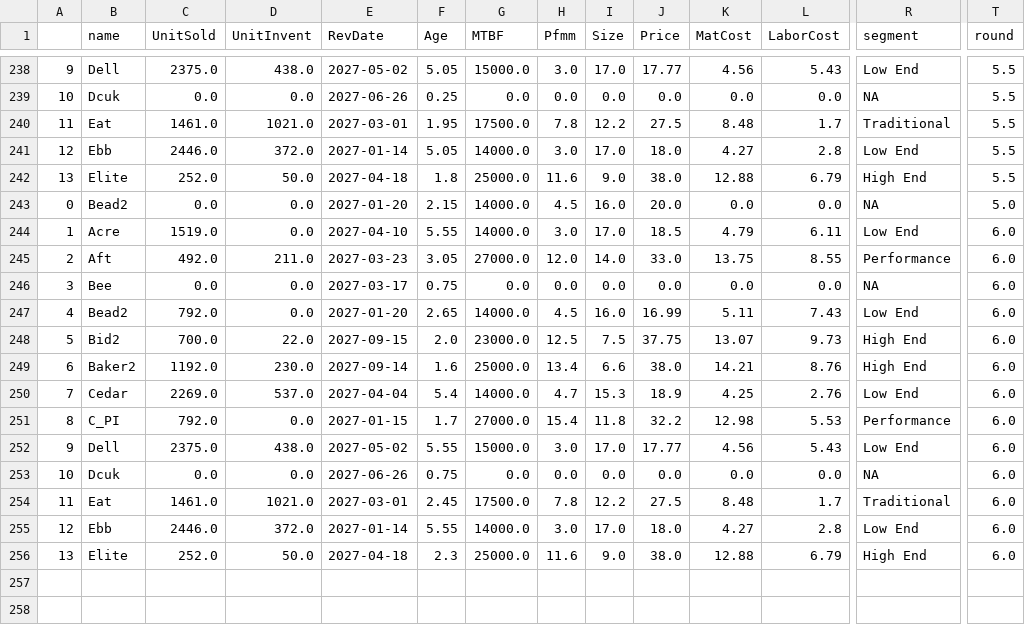
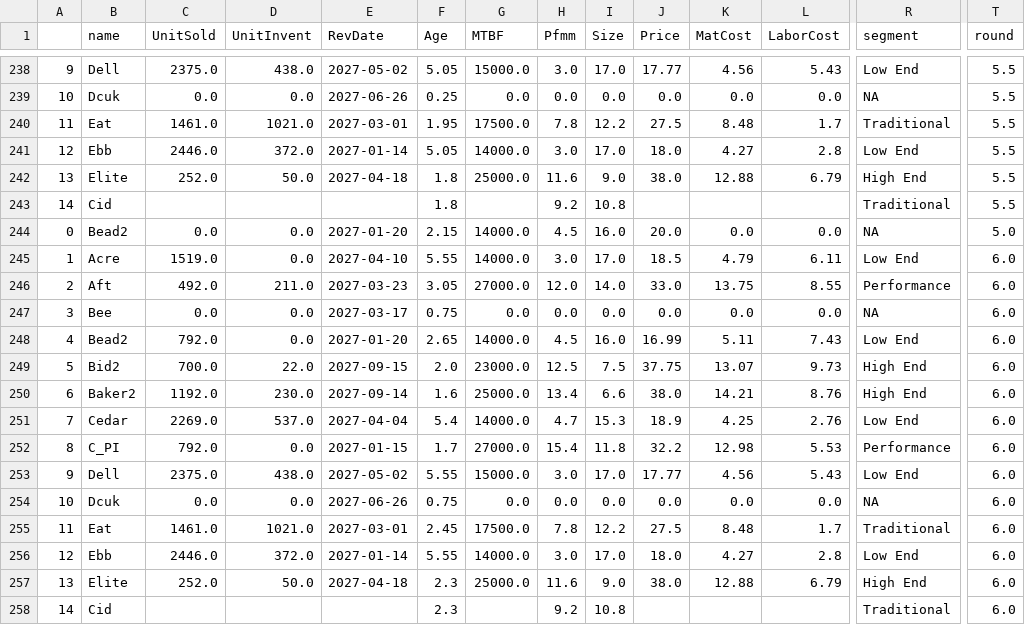
Before and after one commit to santitsk/chester_bmp, a CSV file: test.csv, drawn as a sheet; only a part is shown, gaps mark what is left out; rows hold the shown columns only; the diff names each change by its address in the sheet, - before the commit and + after, or states it on an @@ line.

Commit message:
test

```diff
--- a/test.csv
+++ b/test.csv
+row 243: 14 | Cid |  |  |  | 1.8 |  | 9.2 | 10.8 |  |  |  | Traditional | 5.5
+row 258: 14 | Cid |  |  |  | 2.3 |  | 9.2 | 10.8 |  |  |  | Traditional | 6.0
```
Also changed, not shown: 1 other file.
